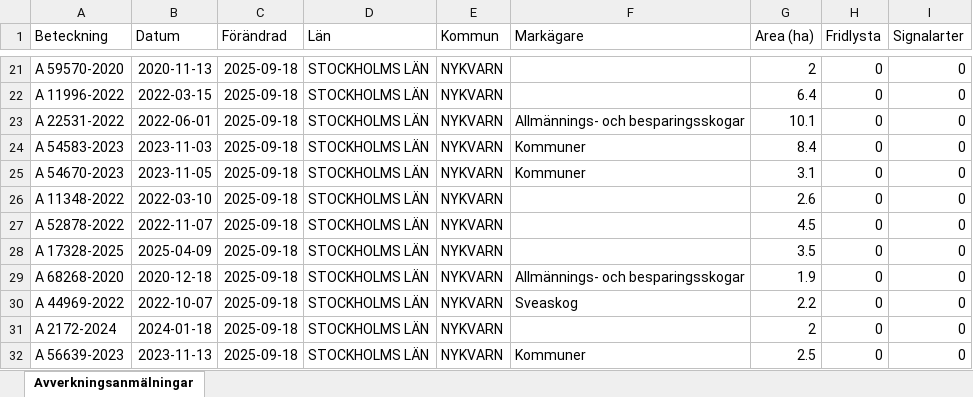
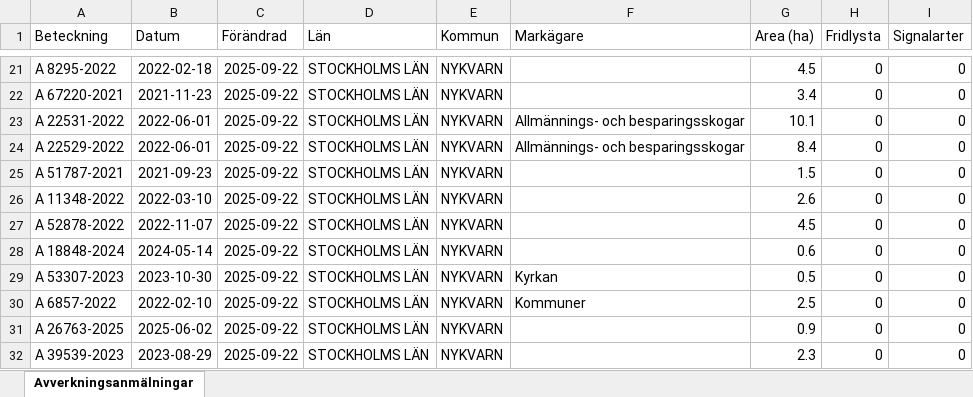
Before and after one commit to klasma/Logging_0140, an Excel workbook: Översikt NYKVARN.xlsx, sheet Avverkningsanmälningar, drawn as a sheet; only a part is shown, gaps mark what is left out; values as stored, in another font and other column widths than the file's, no borders; the diff covers the shown part only; the diff names each change by its address in the sheet, - before the commit and + after, or states it on an @@ line.

```diff
--- a/Översikt NYKVARN.xlsx (sheet Avverkningsanmälningar)
+++ b/Översikt NYKVARN.xlsx (sheet Avverkningsanmälningar)
-A21 (Beteckning): A 59570-2020
+A21 (Beteckning): A 8295-2022
-B21 (Datum): 2020-11-13
+B21 (Datum): 2022-02-18
-C21:C32 (Förändrad): 2025-09-18
+C21:C32 (Förändrad): 2025-09-22
-G21 (Area (ha)): 2
+G21 (Area (ha)): 4.5
-A22 (Beteckning): A 11996-2022
+A22 (Beteckning): A 67220-2021
-B22 (Datum): 2022-03-15
+B22 (Datum): 2021-11-23
-G22 (Area (ha)): 6.4
+G22 (Area (ha)): 3.4
-A24 (Beteckning): A 54583-2023
+A24 (Beteckning): A 22529-2022
-B24 (Datum): 2023-11-03
+B24 (Datum): 2022-06-01
-F24 (Markägare): Kommuner
+F24 (Markägare): Allmännings- och besparingsskogar
-A25 (Beteckning): A 54670-2023
+A25 (Beteckning): A 51787-2021
-B25 (Datum): 2023-11-05
+B25 (Datum): 2021-09-23
-F25 (Markägare): Kommuner
+F25 (Markägare): (empty)
-G25 (Area (ha)): 3.1
+G25 (Area (ha)): 1.5
-A28 (Beteckning): A 17328-2025
+A28 (Beteckning): A 18848-2024
-B28 (Datum): 2025-04-09
+B28 (Datum): 2024-05-14
-G28 (Area (ha)): 3.5
+G28 (Area (ha)): 0.6
-A29 (Beteckning): A 68268-2020
+A29 (Beteckning): A 53307-2023
-B29 (Datum): 2020-12-18
+B29 (Datum): 2023-10-30
-F29 (Markägare): Allmännings- och besparingsskogar
+F29 (Markägare): Kyrkan
-G29 (Area (ha)): 1.9
+G29 (Area (ha)): 0.5
-A30 (Beteckning): A 44969-2022
+A30 (Beteckning): A 6857-2022
-B30 (Datum): 2022-10-07
+B30 (Datum): 2022-02-10
-F30 (Markägare): Sveaskog
+F30 (Markägare): Kommuner
-G30 (Area (ha)): 2.2
+G30 (Area (ha)): 2.5
-A31 (Beteckning): A 2172-2024
+A31 (Beteckning): A 26763-2025
-B31 (Datum): 2024-01-18
+B31 (Datum): 2025-06-02
-G31 (Area (ha)): 2
+G31 (Area (ha)): 0.9
-A32 (Beteckning): A 56639-2023
+A32 (Beteckning): A 39539-2023
-B32 (Datum): 2023-11-13
+B32 (Datum): 2023-08-29
-F32 (Markägare): Kommuner
+F32 (Markägare): (empty)
-G32 (Area (ha)): 2.5
+G32 (Area (ha)): 2.3
```
Also changed, not shown: 327 edited cells elsewhere in this sheet, artfynd/A 11388-2024 artfynd.xlsx, artfynd/A 23279-2025 artfynd.xlsx, 36 other files.
